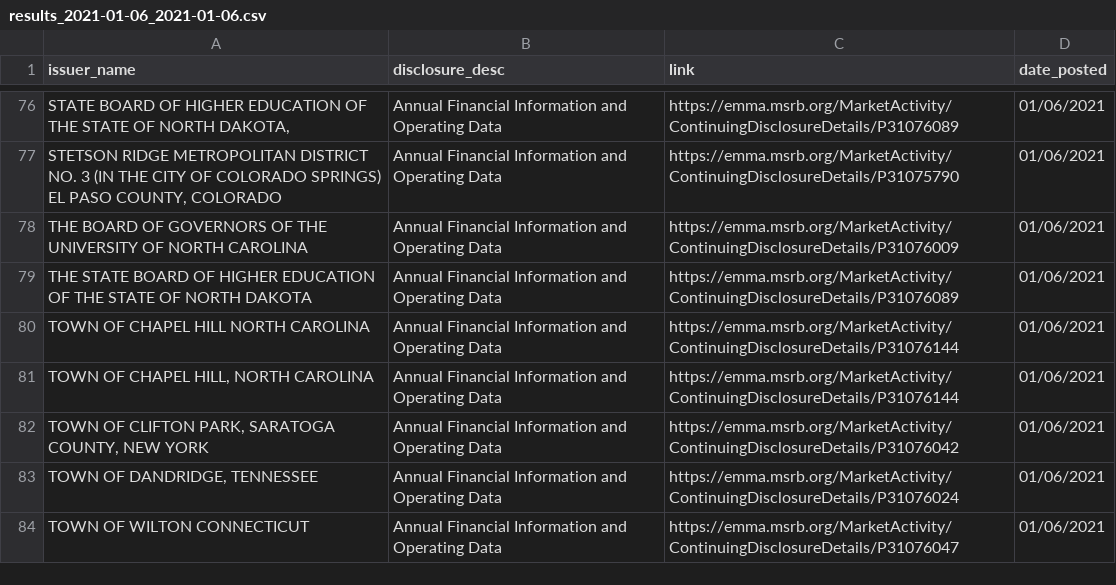
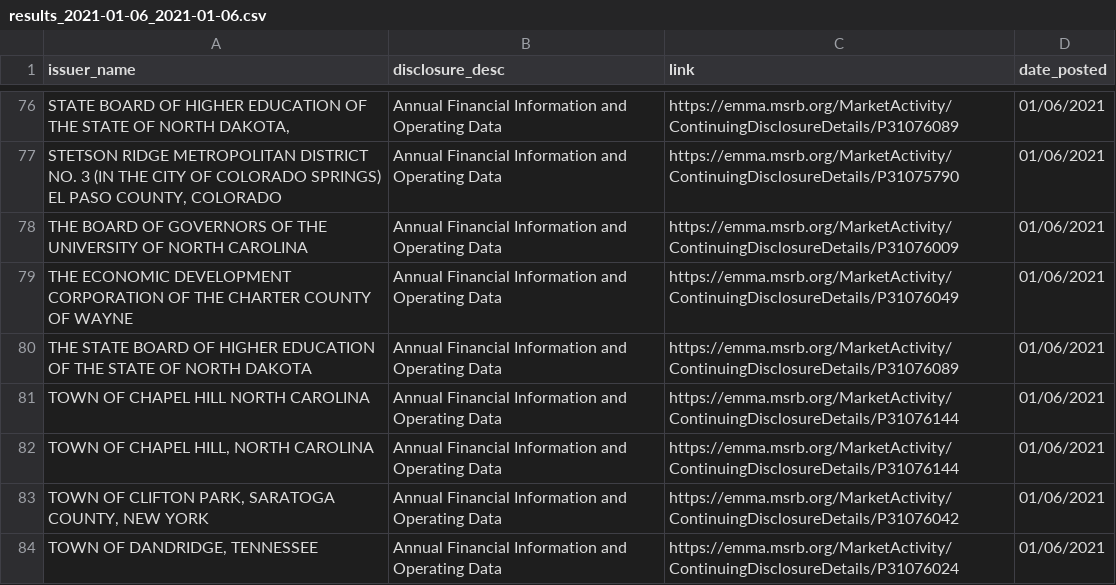
Before and after one commit to Jeff-Lewis/RA-for-Accounting, a CSV file: scripts/EMMA/results/Annual Financial Information and Operating Data/results_2021-01-06_2021-01-06.csv, drawn as a sheet; only a part is shown, gaps mark what is left out; the shorter side is filled out with more unchanged rows; the diff names each change by its address in the sheet, - before the commit and + after, or states it on an @@ line.

Commit message:
update EMMA disclosure and estately tracts

```diff
--- a/scripts/EMMA/results/Annual Financial Information and Operating Data/results_2021-01-06_2021-01-06.csv
+++ b/scripts/EMMA/results/Annual Financial Information and Operating Data/results_2021-01-06_2021-01-06.csv
+row 79: THE ECONOMIC DEVELOPMENT CORPORATION OF THE CHARTER COUNTY OF WAYNE | Annual Financial Information and Operating Data | https://emma.msrb.org/MarketActivity/ContinuingDisclosureDetails/P31076049 | 01/06/2021
```
Also changed, not shown: scripts/EMMA/results/Annual Financial Information and Operating Data/results_2021-01-05_2021-01-05.csv, scripts/EMMA/results/Annual Financial Information and Operating Data/results_2021-01-08_2021-01-08.csv, 37 other files.
